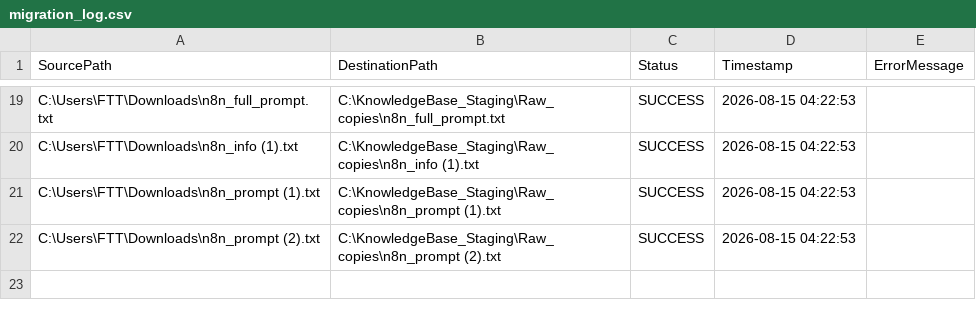
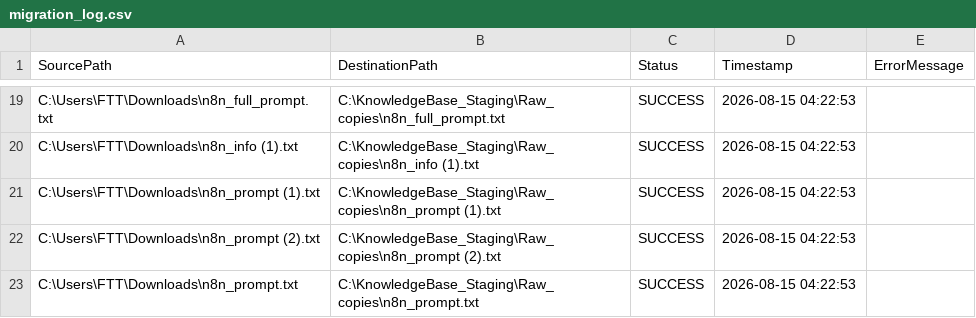
Before and after one commit to ai4funabhishek-SKS/mindbridge, a CSV file: migration_log.csv, drawn as a sheet; only a part is shown, gaps mark what is left out; the diff names each change by its address in the sheet, - before the commit and + after, or states it on an @@ line.

Commit message:
Auto-update migration log: SUCCESS

```diff
--- a/migration_log.csv
+++ b/migration_log.csv
+row 23: C:\Users\FTT\Downloads\n8n_prompt.txt | C:\KnowledgeBase_Staging\Raw_copies\n8n_prompt.txt | SUCCESS | 2026-08-15 04:22:53
```
